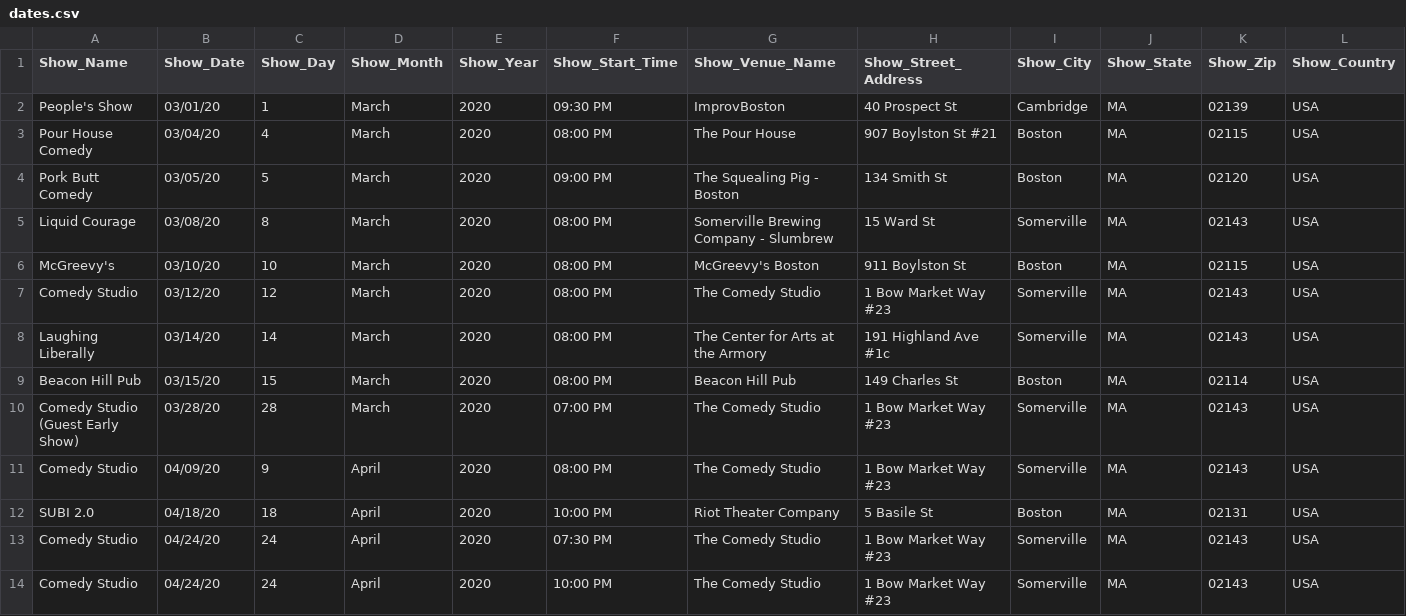
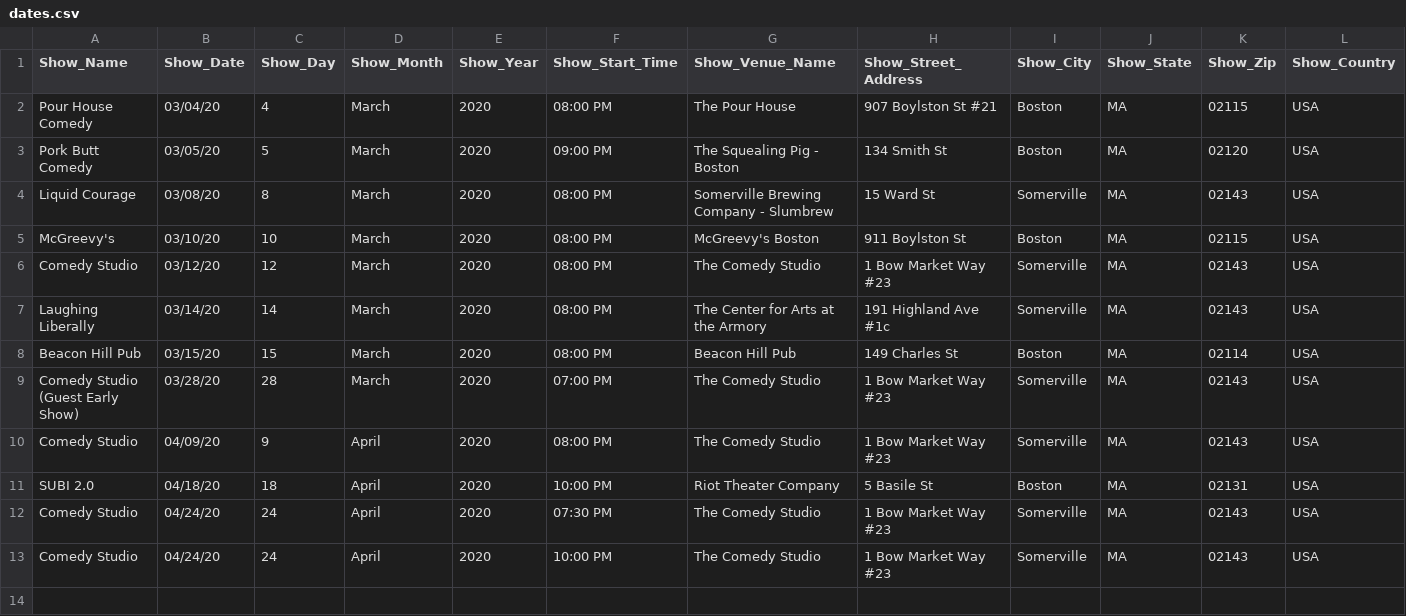
Before and after one commit to TheHuessy/Website_Test, a CSV file: Data/dates.csv, drawn as a sheet; only a part is shown; rows hold the shown columns only; the diff names each change by its address in the sheet, - before the commit and + after, or states it on an @@ line.

```diff
--- a/Data/dates.csv
+++ b/Data/dates.csv
-row 2: People's Show | 03/01/20 | 1 | March | 2020 | 09:30 PM | ImprovBoston | 40 Prospect St | Cambridge | MA | 02139 | USA
```
Also changed, not shown: 1 other file.
